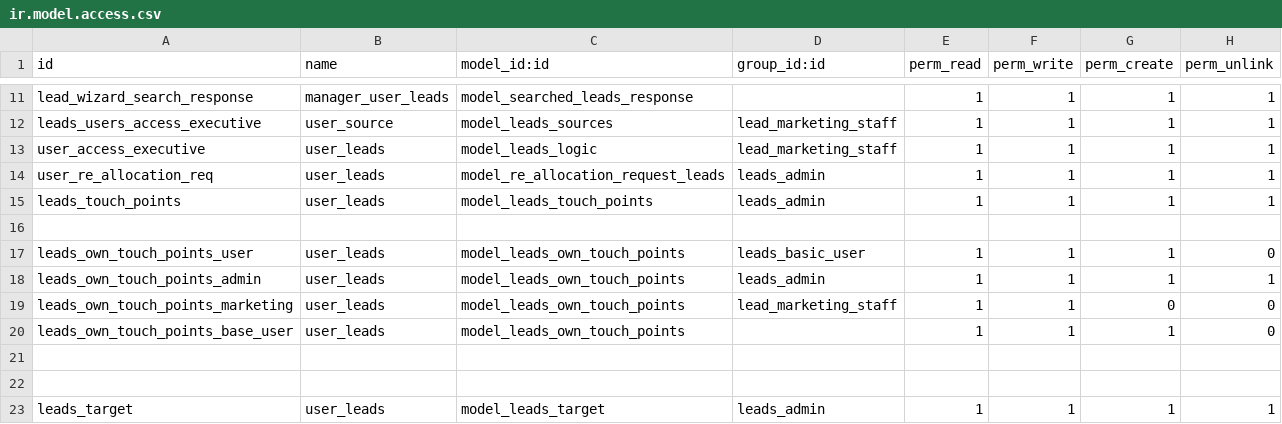
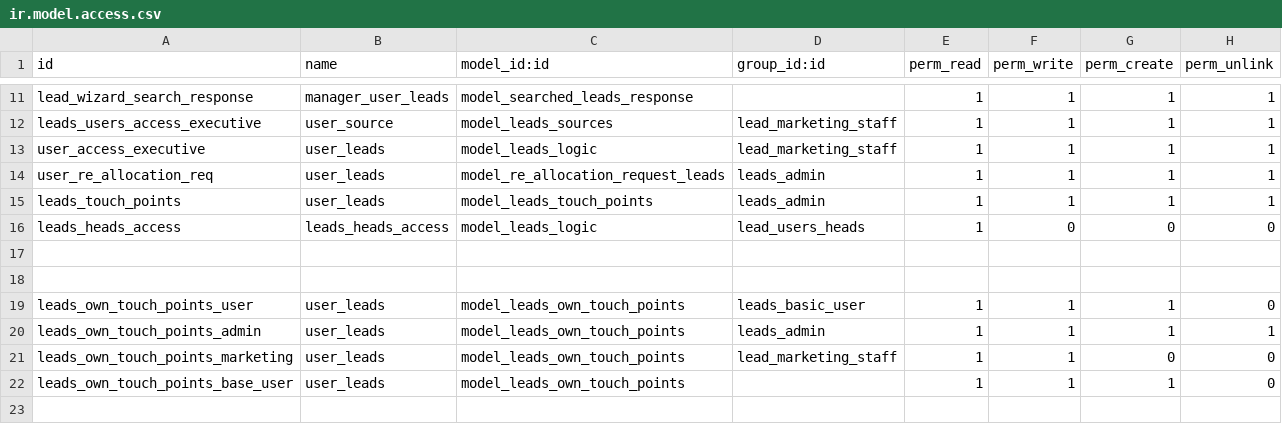
Before and after one commit to muhammedmurshid/leads, a CSV file: security/ir.model.access.csv, drawn as a sheet; only a part is shown, gaps mark what is left out; the shorter side is filled out with more unchanged rows; the diff names each change by its address in the sheet, - before the commit and + after, or states it on an @@ line.

Commit message:
added new group branch heads

```diff
--- a/security/ir.model.access.csv
+++ b/security/ir.model.access.csv
+row 16: leads_heads_access | leads_heads_access | model_leads_logic | lead_users_heads | 1 | 0 | 0 | 0
+row 17: (empty)
```
Also changed, not shown: 2 other files.
